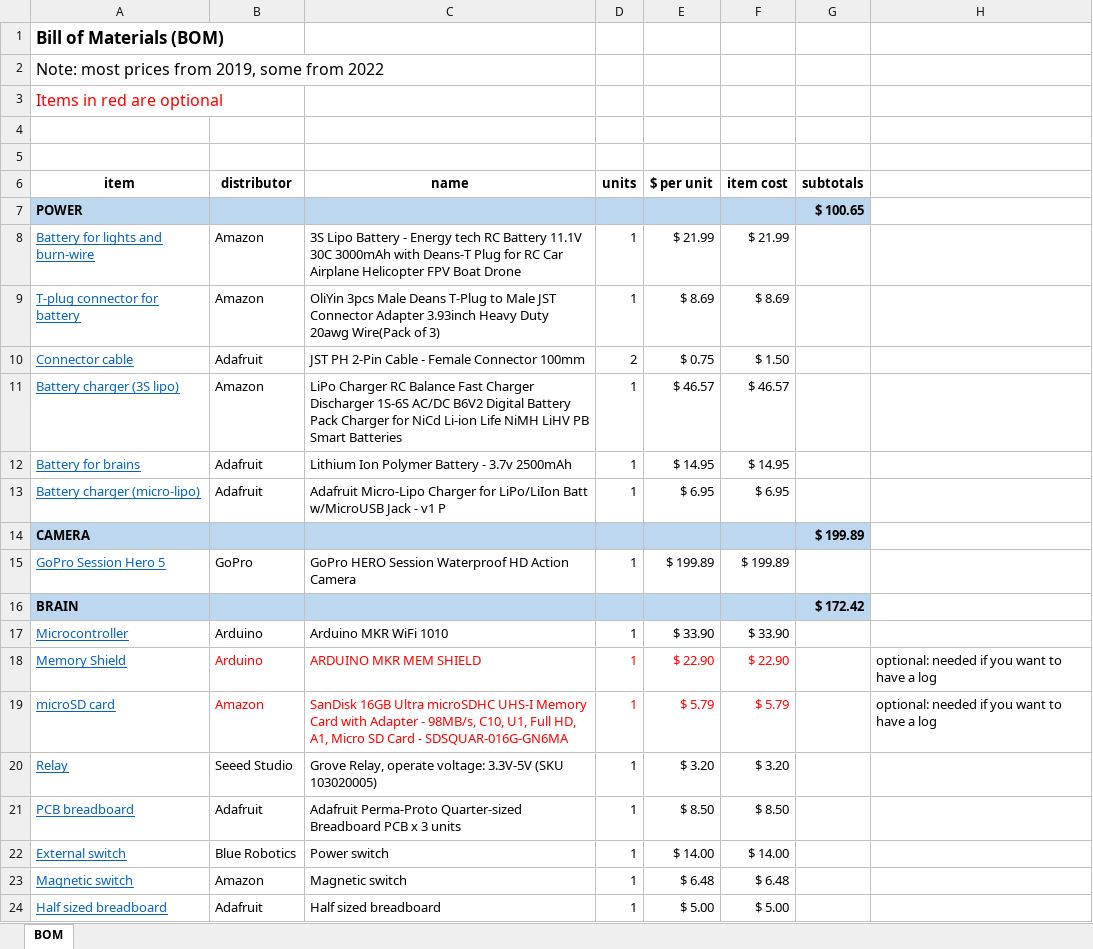
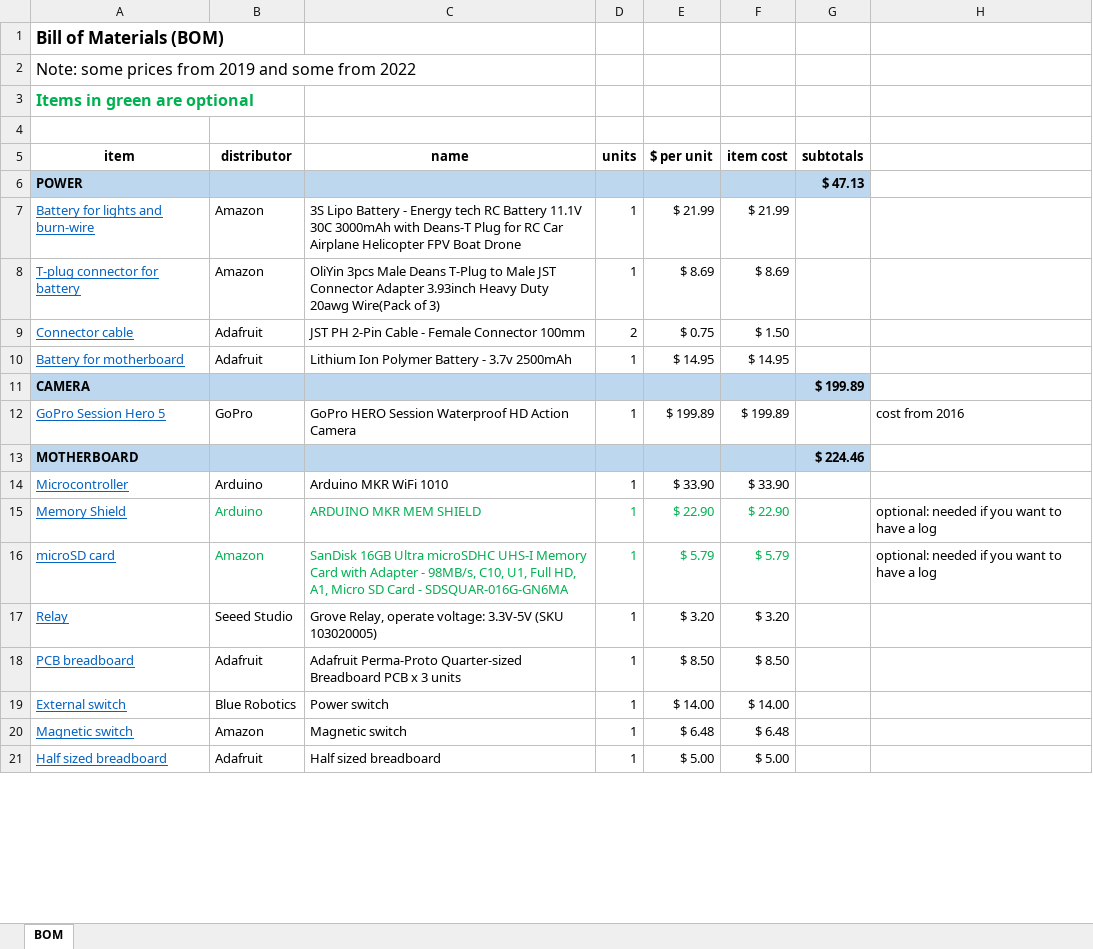
Before and after one commit to PauAntaBio/deep-sea-drop-cam, an Excel workbook: BOM.xlsx, sheet BOM, drawn as a sheet; only a part is shown; values as stored, in another font and other column widths than the file's, no borders; removed rows and columns are numbered as before the commit, all else as after; the diff covers the shown part only; the diff names each change by its address in the sheet, - before the commit and + after, or states it on an @@ line.

```diff
--- a/BOM.xlsx (sheet BOM)
+++ b/BOM.xlsx (sheet BOM)
-A2 (item): Note: most prices from 2019, some from 2022
+A2 (item): Note: some prices from 2019 and some from 2022
-A3 (item): Items in red are optional
+A3 (item): Items in green are optional
@@ A3 text colour: #FF0000 → #00B050, bold: off → on @@
-row 4: (empty)
-G6 (subtotals): $ 100.65
+G6 (subtotals): $ 47.13
@@ row 11 moved to row 73: Battery charger (3S lipo) @@
-A10 (item): Battery for brains
+A10 (item): Battery for motherboard
@@ row 13 moved to row 74: Battery charger (micro-lipo) @@
-H12: (empty)
+H12: cost from 2016
-row 16: BRAIN |  |  |  |  |  | $ 172.42
+row 13: MOTHERBOARD |  |  |  |  |  | $ 224.46
-B15:F16 text colour: #FF0000
+B15:F16 text colour: #00B050
```
Also changed, not shown: 10 added rows, 5 removed rows, 3 moved rows, 6 edited cells and cell formats elsewhere in this sheet, formulas that keep their value.
